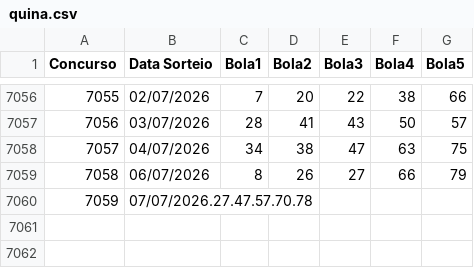
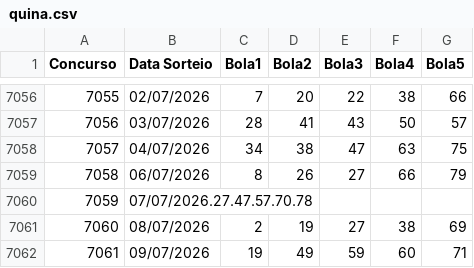
Before and after one commit to AdHAUSS/GAIN, a CSV file: quina.csv, drawn as a sheet; only a part is shown, gaps mark what is left out; the diff names each change by its address in the sheet, - before the commit and + after, or states it on an @@ line.

Commit message:
Add new lottery entries for July 2026

```diff
--- a/quina.csv
+++ b/quina.csv
+row 7061: 7060 | 08/07/2026 | 2 | 19 | 27 | 38 | 69
+row 7062: 7061 | 09/07/2026 | 19 | 49 | 59 | 60 | 71
```
